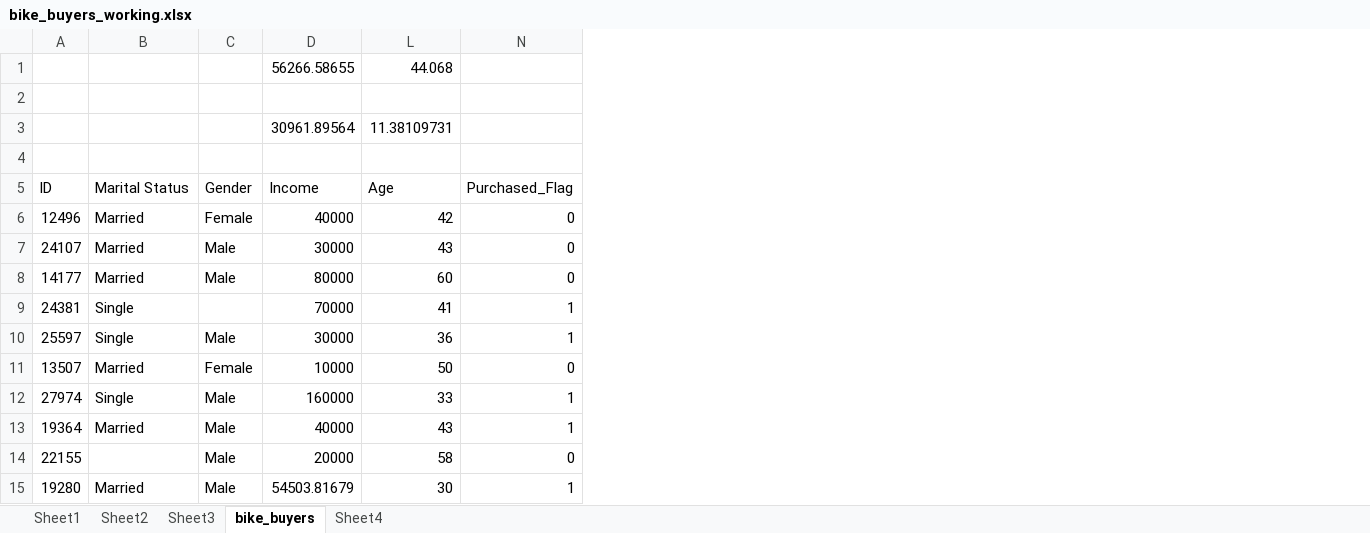
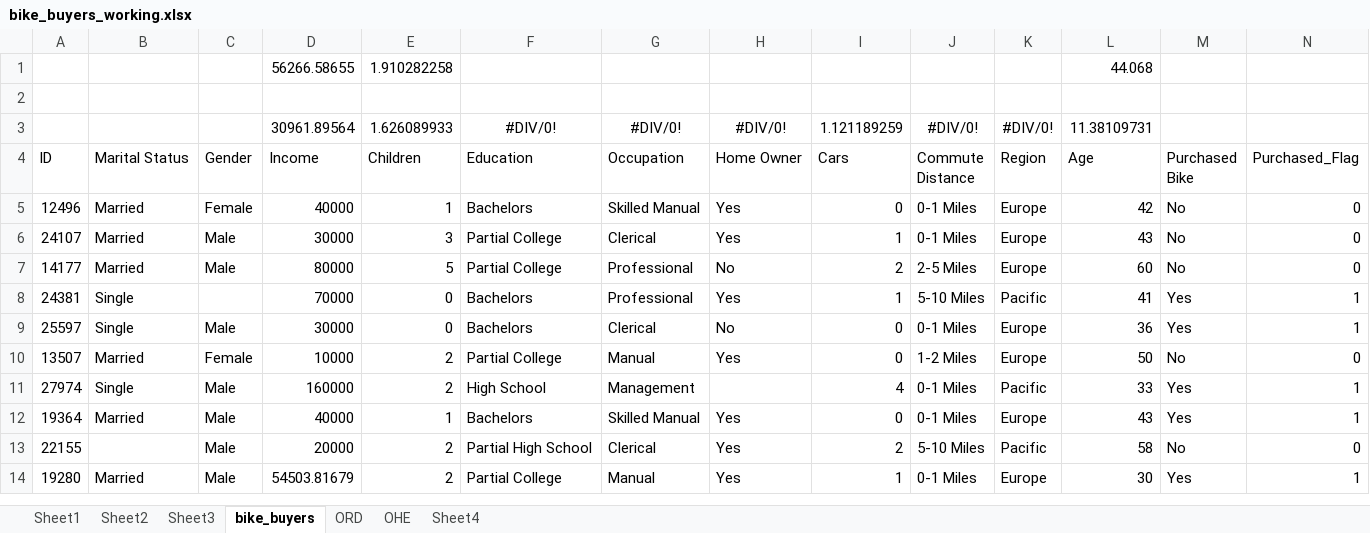
Before and after one commit to KunaalNaik/AltUni_DataScience_Python_Basics, an Excel workbook: session_aug2023/bike_buyers_working.xlsx, sheet bike_buyers, drawn as a sheet; only a part is shown; values as stored, in another font and other column widths than the file's, no borders; removed rows and columns are numbered as before the commit, all else as after; rows hold the shown columns only; the diff names each change by its address in the sheet, - before the commit and + after, or states it on an @@ line.

```diff
--- a/session_aug2023/bike_buyers_working.xlsx (sheet bike_buyers)
+++ b/session_aug2023/bike_buyers_working.xlsx (sheet bike_buyers)
+sheet tab: ORD
+sheet tab: OHE
@@ column E (Children) unhidden, rows 1-3: 1.910282258 |  | 1.626089933; rows 5-14: 1 | 3 | 5 | 0 | 0 | 2 | 2 | 1 | 2 | 2 @@
@@ column F (Education) unhidden, row 3: #DIV/0!; rows 5-14: Bachelors | Partial College | Partial College | Bachelors | Bachelors | Partial College | High School | Bachelors | Partial High School | Partial College @@
@@ column G (Occupation) unhidden, row 3: #DIV/0!; rows 5-14: Skilled Manual | Clerical | Professional | Professional | Clerical | Manual | Management | Skilled Manual | Clerical | Manual @@
@@ column H (Home Owner) unhidden, row 3: #DIV/0!; rows 5-14: Yes | Yes | No | Yes | No | Yes |  | Yes | Yes | Yes @@
@@ column I (Cars) unhidden, row 3: 1.121189259; rows 5-14: 0 | 1 | 2 | 1 | 0 | 0 | 4 | 0 | 2 | 1 @@
@@ column J (Commute Distance) unhidden, row 3: #DIV/0!; rows 5-14: 0-1 Miles | 0-1 Miles | 2-5 Miles | 5-10 Miles | 0-1 Miles | 1-2 Miles | 0-1 Miles | 0-1 Miles | 5-10 Miles | 0-1 Miles @@
@@ column K (Region) unhidden, row 3: #DIV/0!; rows 5-14: Europe | Europe | Europe | Pacific | Europe | Europe | Pacific | Europe | Pacific | Europe @@
@@ column M (Purchased Bike) unhidden, rows 5-14: No | No | No | Yes | Yes | No | Yes | Yes | No | Yes @@
-row 4: (empty)
```
Also changed, not shown: sheet Sheet4, formulas that keep their value, 2 other files.
